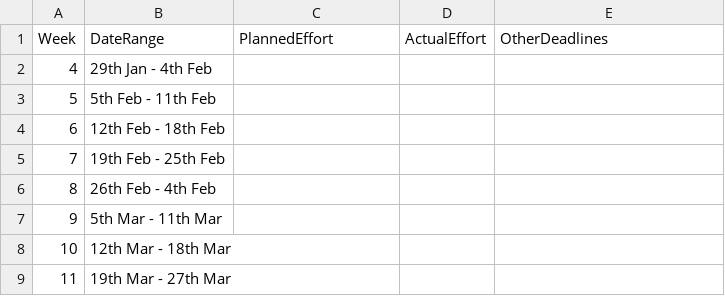
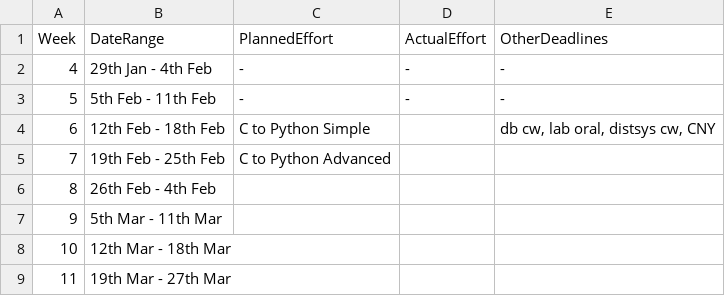
Before and after one commit to t-tht/MIPS1-Compiler, a CSV file: management/schedule.csv, drawn as a sheet; the diff names each change by its address in the sheet, - before the commit and + after, or states it on an @@ line.

Commit message:
incomplete schedule

```diff
--- a/management/schedule.csv
+++ b/management/schedule.csv
-C2:C3 (PlannedEffort): (empty)
+C2:C3 (PlannedEffort): -
-D2:D3 (ActualEffort): (empty)
+D2:D3 (ActualEffort): -
-E2:E3 (OtherDeadlines): (empty)
+E2:E3 (OtherDeadlines): -
-C4 (PlannedEffort): (empty)
+C4 (PlannedEffort): C to Python Simple
-E4 (OtherDeadlines): (empty)
+E4 (OtherDeadlines): db cw, lab oral, distsys cw, CNY
-C5 (PlannedEffort): (empty)
+C5 (PlannedEffort): C to Python Advanced
```
